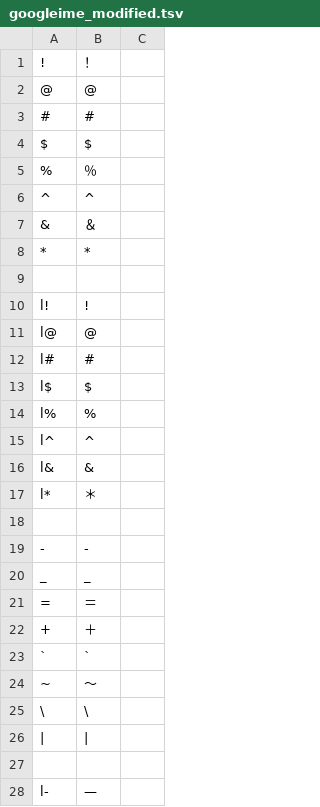
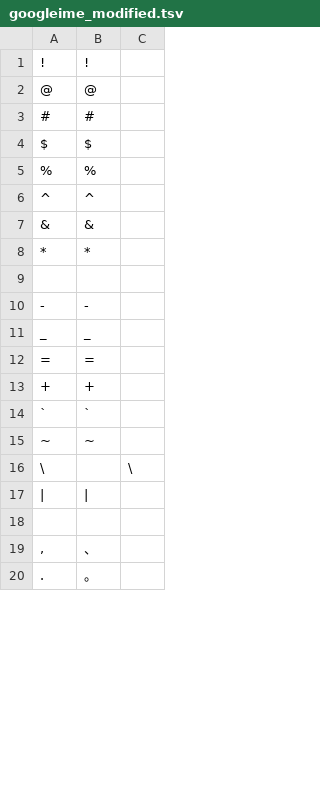
Before and after one commit to ichichou/dotfiles, a TSV file: kanatable/googleime_modified.tsv, drawn as a sheet; only a part is shown; the shorter side is filled out with more unchanged rows; the diff covers the shown part only.

Commit message:
Fixed の内容を Modified に移す

```diff
--- a/kanatable/googleime_modified.tsv
+++ b/kanatable/googleime_modified.tsv
@@ -1,2 +1,2 @@
-!	！
+!	!
 @	@
@@ -4,15 +4,6 @@
 $	$
-%	％
+%	%
 ^	^
-&	＆
+&	&
 *	*
-
-l!	!
-l@	@
-l#	#
-l$	$
-l%	%
-l^	^
-l&	&
-l*	＊
 
@@ -20,9 +11,7 @@ l*	＊
 _	_
-=	＝
-+	＋
+=	=
++	+
 `	`
-~	〜
-\	\
+~	~
+\		\
 |	|
-
-l-	—
```
Also changed, not shown: 18 removed rows and 8 edited cells elsewhere in this file, 1 other file.
